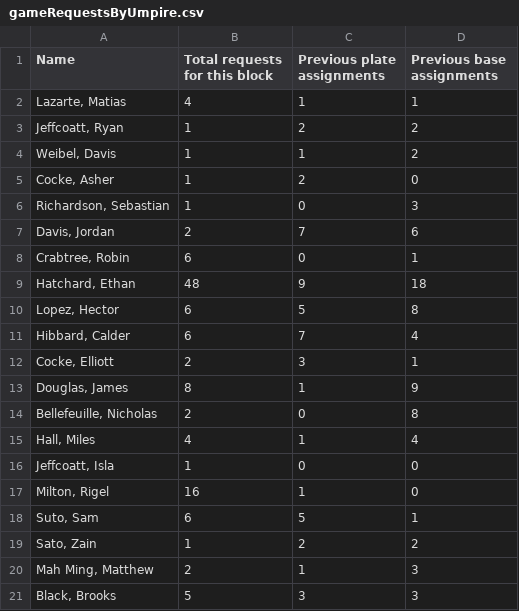
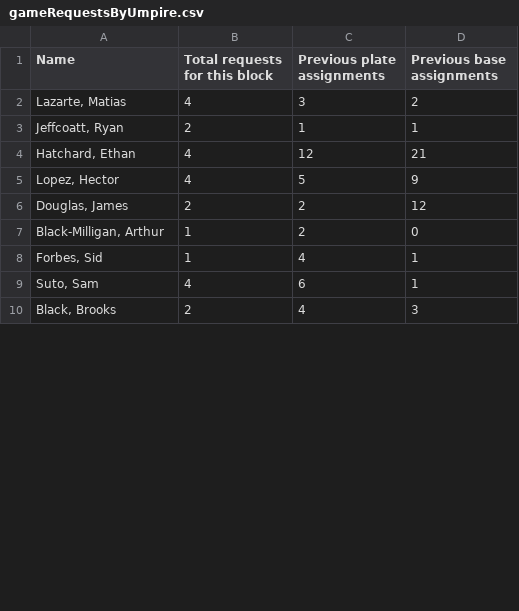
Before and after one commit to JamesFairweather/FieldLocExport, a CSV file: AutoAssign/gameRequestsByUmpire.csv, drawn as a sheet; only a part is shown; the diff covers the shown part only.

Commit message:
Requests June 15-21

```diff
--- a/AutoAssign/gameRequestsByUmpire.csv
+++ b/AutoAssign/gameRequestsByUmpire.csv
@@ -1,21 +1,10 @@
 Name,Total requests for this block,Previous plate assignments,Previous base assignments
-"Lazarte, Matias",4,1,1
-"Jeffcoatt, Ryan",1,2,2
-"Weibel, Davis",1,1,2
-"Cocke, Asher",1,2,0
-"Richardson, Sebastian",1,0,3
-"Davis, Jordan",2,7,6
-"Crabtree, Robin",6,0,1
-"Hatchard, Ethan",48,9,18
-"Lopez, Hector",6,5,8
-"Hibbard, Calder",6,7,4
-"Cocke, Elliott",2,3,1
-"Douglas, James",8,1,9
-"Bellefeuille, Nicholas",2,0,8
-"Hall, Miles",4,1,4
-"Jeffcoatt, Isla",1,0,0
-"Milton, Rigel",16,1,0
-"Suto, Sam",6,5,1
-"Sato, Zain",1,2,2
-"Mah Ming, Matthew",2,1,3
-"Black, Brooks",5,3,3
+"Lazarte, Matias",4,3,2
+"Jeffcoatt, Ryan",2,1,1
+"Hatchard, Ethan",4,12,21
+"Lopez, Hector",4,5,9
+"Douglas, James",2,2,12
+"Black-Milligan, Arthur",1,2,0
+"Forbes, Sid",1,4,1
+"Suto, Sam",4,6,1
+"Black, Brooks",2,4,3
```
Also changed, not shown: 14 removed rows and 18 edited cells elsewhere in this file, 1 other file.
